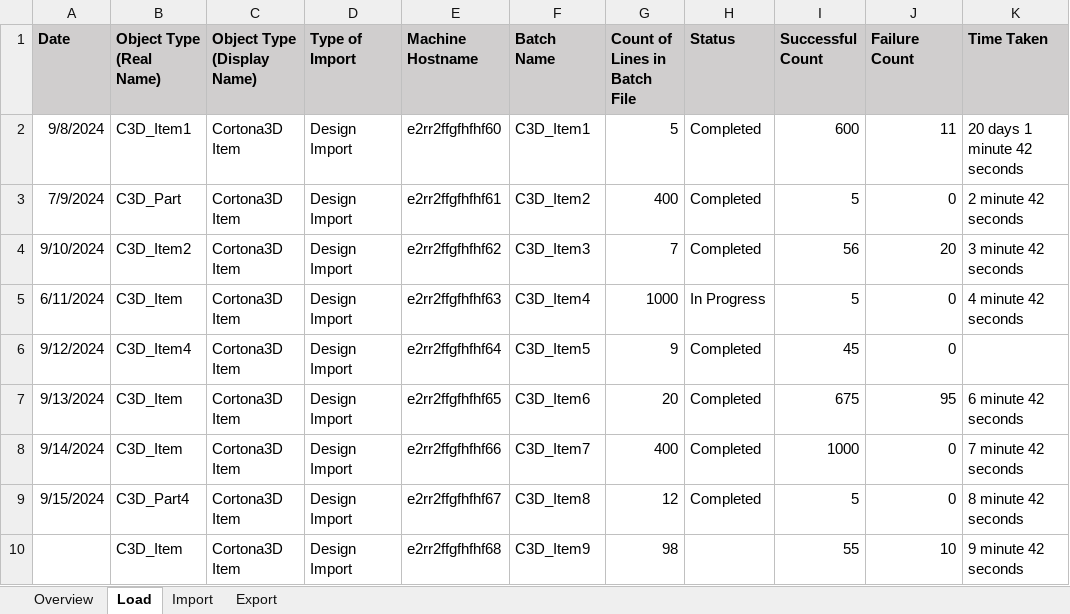
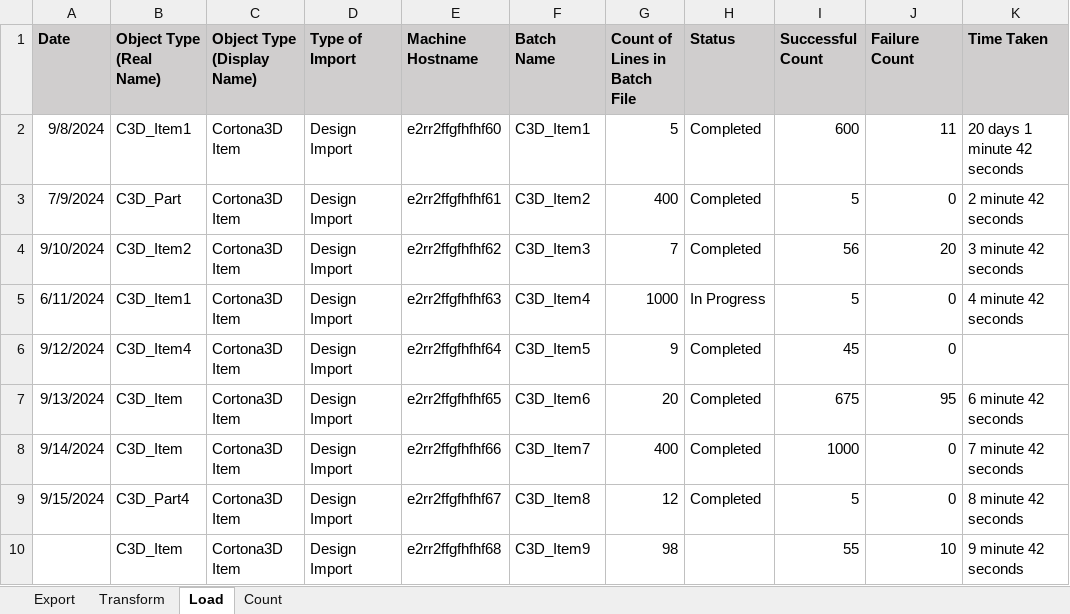
Before and after one commit to nsuresh23/dashboard_report, an Excel workbook: dashboard.xlsx, sheet Load, drawn as a sheet; only a part is shown; values as stored, in another font and other column widths than the file's, no borders; the diff names each change by its address in the sheet, - before the commit and + after, or states it on an @@ line.

```diff
--- a/dashboard.xlsx (sheet Load)
+++ b/dashboard.xlsx (sheet Load)
-sheet tab: Overview
+sheet tab: Count
-sheet tab: Import
+sheet tab: Transform
@@ sheet tab order changed: Export | Transform | Load | Count @@
-B5 (Object Type (Real Name)): C3D_Item
+B5 (Object Type (Real Name)): C3D_Item1
```
Also changed, not shown: sheet Count, 8 other files.
